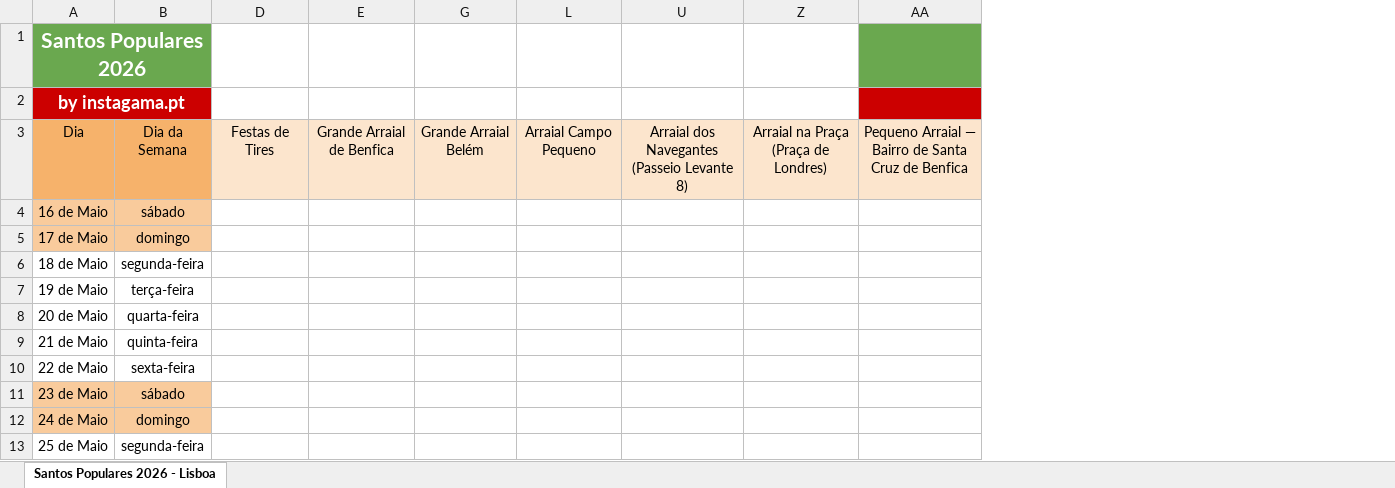
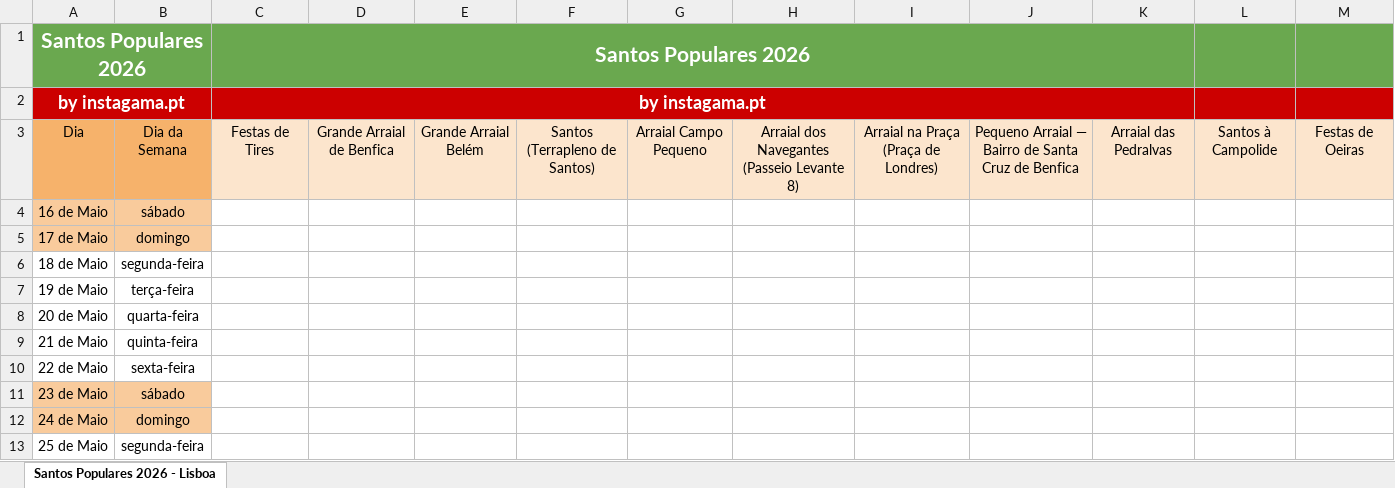
Before and after one commit to PedroCarneiroMarques/Santos_Populares_2026, an Excel workbook: data/santos.xlsx, sheet Santos Populares 2026 - Lisboa, drawn as a sheet; only a part is shown; values as stored, in another font and other column widths than the file's, no borders; charts and pictures and conditional formats not drawn; addresses are those after the commit; the diff names each change by its address in the sheet, - before the commit and + after, or states it on an @@ line.

```diff
--- a/data/santos.xlsx (sheet Santos Populares 2026 - Lisboa)
+++ b/data/santos.xlsx (sheet Santos Populares 2026 - Lisboa)
@@ column F unhidden, row 3: Santos (Terrapleno de Santos) @@
@@ column K unhidden, row 3: Arraial das Pedralvas @@
+column L, row 3: Santos à Campolide
@@ column M unhidden, row 3: Festas de Oeiras @@
-C1: (empty)
+C1: Santos Populares 2026
-C1 fill: none
+C1 fill: #6AA84F
+C1:K1 merged
-J1 fill: #6AA84F
+J1 fill: none
-C2: (empty)
+C2: by instagama.pt
-C2 fill: none
+C2 fill: #CC0000
+C2:K2 merged
-J2 fill: #CC0000
+J2 fill: none
```
Also changed, not shown: 2 other files.
